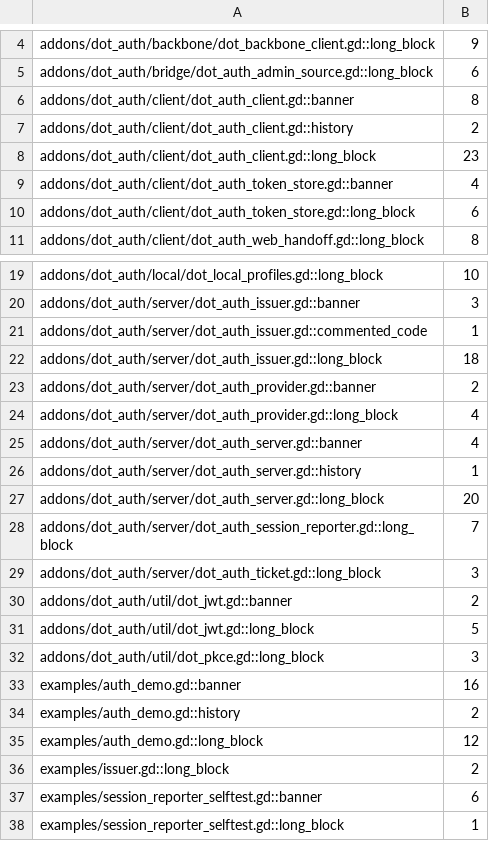
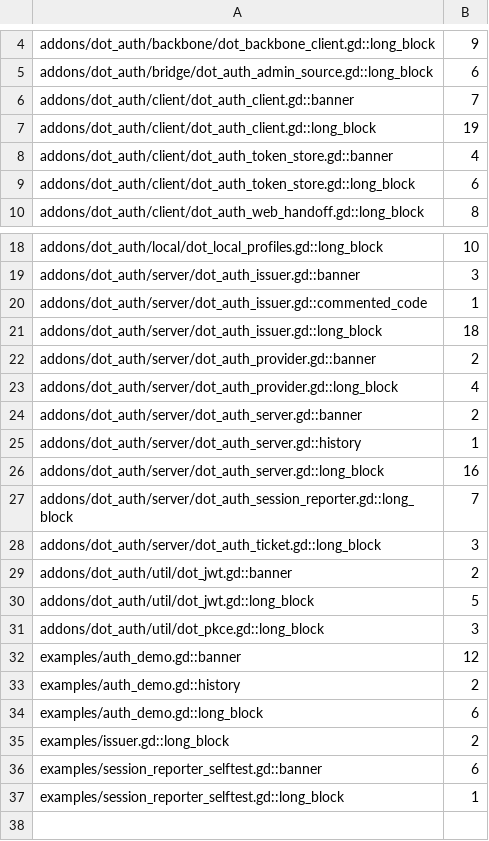
Before and after one commit to modcommunity/dot-auth, a TSV file: ci/efficiency/comments.tsv, drawn as a sheet; only a part is shown, gaps mark what is left out.

```diff
--- a/ci/efficiency/comments.tsv
+++ b/ci/efficiency/comments.tsv
@@ -5,5 +5,4 @@ addons/dot_auth/backbone/dot_backbone_client.gd::long_block	9
 addons/dot_auth/bridge/dot_auth_admin_source.gd::long_block	6
-addons/dot_auth/client/dot_auth_client.gd::banner	8
-addons/dot_auth/client/dot_auth_client.gd::history	2
-addons/dot_auth/client/dot_auth_client.gd::long_block	23
+addons/dot_auth/client/dot_auth_client.gd::banner	7
+addons/dot_auth/client/dot_auth_client.gd::long_block	19
 addons/dot_auth/client/dot_auth_token_store.gd::banner	4
@@ -24,5 +23,5 @@ addons/dot_auth/server/dot_auth_provider.gd::banner	2
 addons/dot_auth/server/dot_auth_provider.gd::long_block	4
-addons/dot_auth/server/dot_auth_server.gd::banner	4
+addons/dot_auth/server/dot_auth_server.gd::banner	2
 addons/dot_auth/server/dot_auth_server.gd::history	1
-addons/dot_auth/server/dot_auth_server.gd::long_block	20
+addons/dot_auth/server/dot_auth_server.gd::long_block	16
 addons/dot_auth/server/dot_auth_session_reporter.gd::long_block	7
@@ -32,5 +31,5 @@ addons/dot_auth/util/dot_jwt.gd::long_block	5
 addons/dot_auth/util/dot_pkce.gd::long_block	3
-examples/auth_demo.gd::banner	16
+examples/auth_demo.gd::banner	12
 examples/auth_demo.gd::history	2
-examples/auth_demo.gd::long_block	12
+examples/auth_demo.gd::long_block	6
 examples/issuer.gd::long_block	2
```
Also changed, not shown: ci/efficiency/size.tsv, 14 other files.
